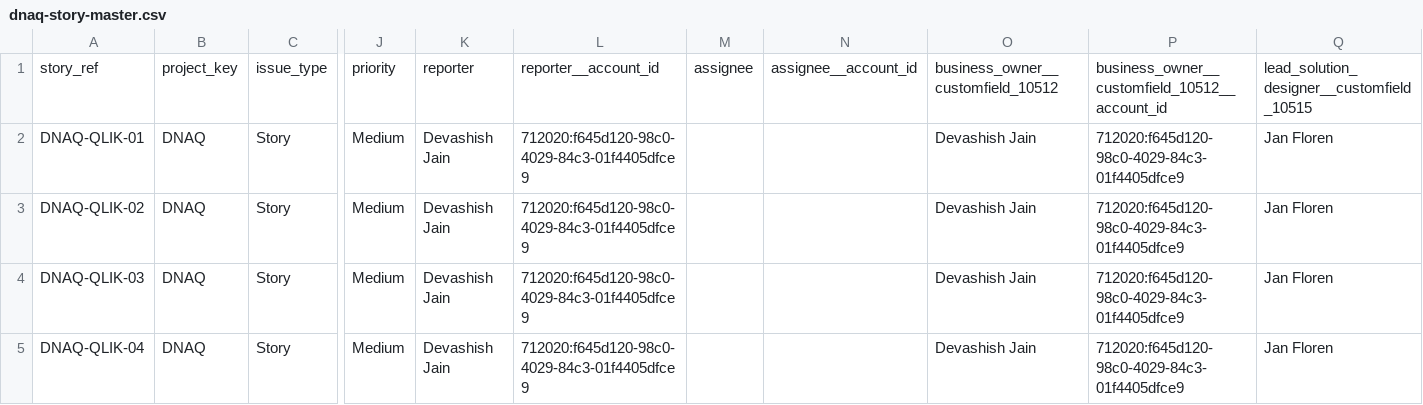
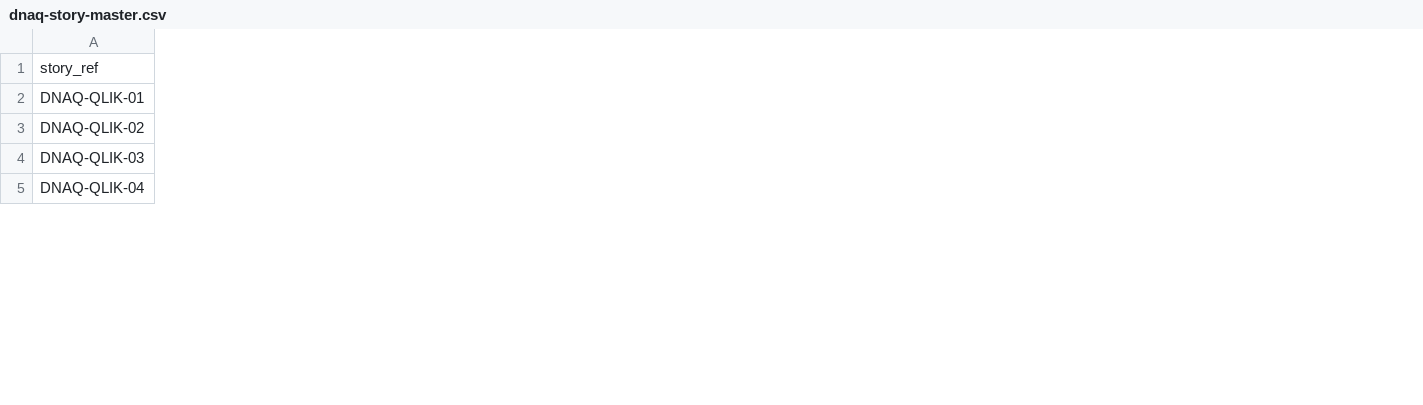
Before and after one commit to dev-jain-lumi/ai_workflows, a CSV file: Knowledge/product-context/stories/dnaq-story-master.csv, drawn as a sheet; only a part is shown, gaps mark what is left out; the diff covers the shown part only; the diff names each change by its address in the sheet, - before the commit and + after, or states it on an @@ line.

Commit message:
Add story move workflow and sync master story CSV from Excel

```diff
--- a/Knowledge/product-context/stories/dnaq-story-master.csv
+++ b/Knowledge/product-context/stories/dnaq-story-master.csv
-column B, rows 1-5: project_key | DNAQ | DNAQ | DNAQ | DNAQ
-column C, rows 1-5: issue_type | Story | Story | Story | Story
-column J, rows 1-5: priority | Medium | Medium | Medium | Medium
-column K, rows 1-5: reporter | Devashish Jain | Devashish Jain | Devashish Jain | Devashish Jain
-column L, rows 1-5: reporter__account_id | 712020:f645d120-98c0-4029-84c3-01f4405dfce9 | 712020:f645d120-98c0-4029-84c3-01f4405dfce9 | 712020:f645d120-98c0-4029-84c3-01f4405dfce9 | 712020:f645d120-98c0-4029-84c3-01f4405dfce9
-column M, row 1: assignee
-column N, row 1: assignee__account_id
-column O, rows 1-5: business_owner__customfield_10512 | Devashish Jain | Devashish Jain | Devashish Jain | Devashish Jain
-column P, rows 1-5: business_owner__customfield_10512__account_id | 712020:f645d120-98c0-4029-84c3-01f4405dfce9 | 712020:f645d120-98c0-4029-84c3-01f4405dfce9 | 712020:f645d120-98c0-4029-84c3-01f4405dfce9 | 712020:f645d120-98c0-4029-84c3-01f4405dfce9
-column Q, rows 1-5: lead_solution_designer__customfield_10515 | Jan Floren | Jan Floren | Jan Floren | Jan Floren
```
Also changed, not shown: 4 removed rows, 13 removed columns and 24 edited cells elsewhere in this file, 9 other files.
